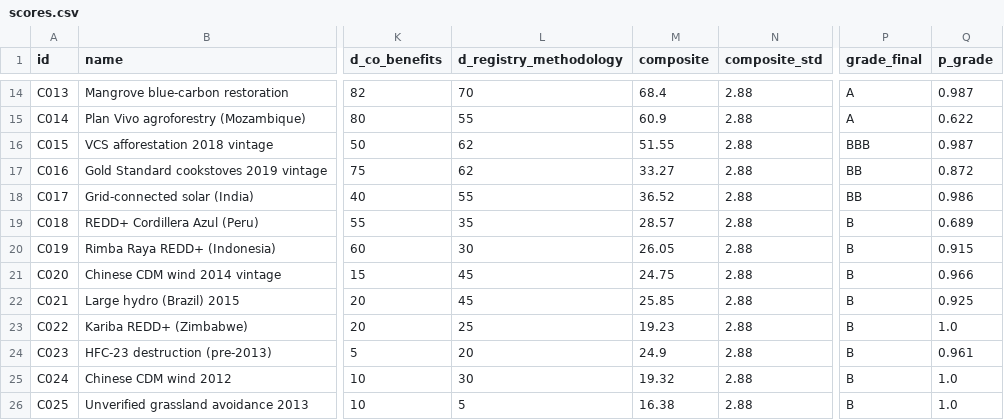
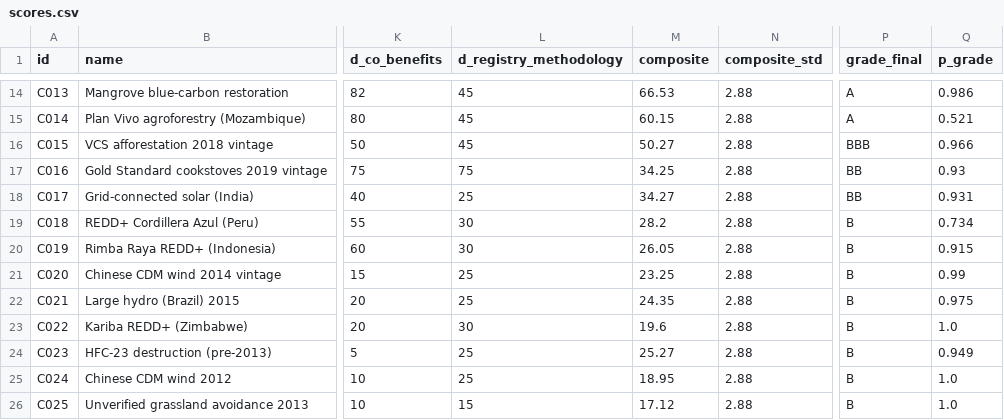
Before and after one commit to Adeline117/carbon-neutrality, a CSV file: data/pilot-scoring/scores.csv, drawn as a sheet; only a part is shown, gaps mark what is left out; the diff covers the shown part only; the diff names each change by its address in the sheet, - before the commit and + after, or states it on an @@ line.

```diff
--- a/data/pilot-scoring/scores.csv
+++ b/data/pilot-scoring/scores.csv
-L14 (d_registry_methodology): 70
+L14 (d_registry_methodology): 45
-M14 (composite): 68.4
+M14 (composite): 66.53
-Q14 (p_grade): 0.987
+Q14 (p_grade): 0.986
-L15 (d_registry_methodology): 55
+L15 (d_registry_methodology): 45
-M15 (composite): 60.9
+M15 (composite): 60.15
-Q15 (p_grade): 0.622
+Q15 (p_grade): 0.521
-L16 (d_registry_methodology): 62
+L16 (d_registry_methodology): 45
-M16 (composite): 51.55
+M16 (composite): 50.27
-Q16 (p_grade): 0.987
+Q16 (p_grade): 0.966
-L17 (d_registry_methodology): 62
+L17 (d_registry_methodology): 75
-M17 (composite): 33.27
+M17 (composite): 34.25
-Q17 (p_grade): 0.872
+Q17 (p_grade): 0.93
-L18 (d_registry_methodology): 55
+L18 (d_registry_methodology): 25
-M18 (composite): 36.52
+M18 (composite): 34.27
-Q18 (p_grade): 0.986
+Q18 (p_grade): 0.931
-L19 (d_registry_methodology): 35
+L19 (d_registry_methodology): 30
-M19 (composite): 28.57
+M19 (composite): 28.2
-Q19 (p_grade): 0.689
+Q19 (p_grade): 0.734
-L21:L22 (d_registry_methodology): 45
+L21:L22 (d_registry_methodology): 25
-M21 (composite): 24.75
+M21 (composite): 23.25
-Q21 (p_grade): 0.966
+Q21 (p_grade): 0.99
-M22 (composite): 25.85
+M22 (composite): 24.35
-Q22 (p_grade): 0.925
+Q22 (p_grade): 0.975
-L23 (d_registry_methodology): 25
+L23 (d_registry_methodology): 30
-M23 (composite): 19.23
+M23 (composite): 19.6
-L24 (d_registry_methodology): 20
+L24 (d_registry_methodology): 25
-M24 (composite): 24.9
+M24 (composite): 25.27
-Q24 (p_grade): 0.961
+Q24 (p_grade): 0.949
-L25 (d_registry_methodology): 30
+L25 (d_registry_methodology): 25
-M25 (composite): 19.32
+M25 (composite): 18.95
-L26 (d_registry_methodology): 5
+L26 (d_registry_methodology): 15
-M26 (composite): 16.38
+M26 (composite): 17.12
```
Also changed, not shown: 40 edited cells elsewhere in this file, data/tokenized-pilot/scores.csv, 10 other files.
